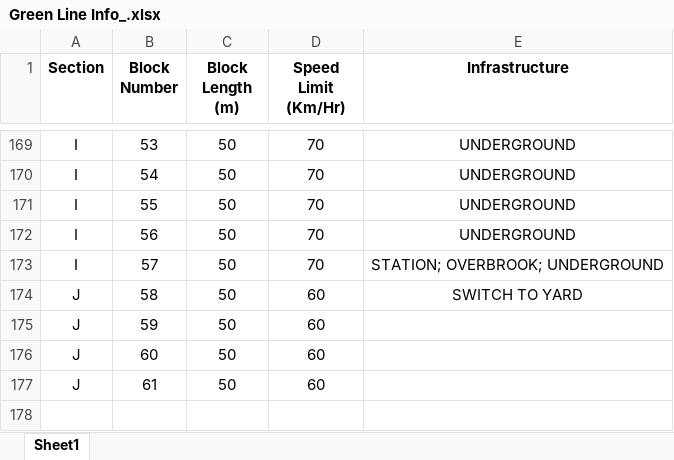
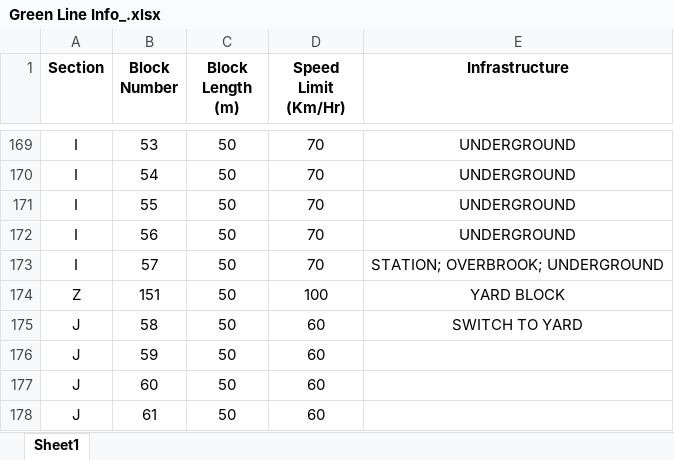
Before and after one commit to cerfort2/1140, an Excel workbook: Green Line Info_.xlsx, sheet Sheet1, drawn as a sheet; only a part is shown, gaps mark what is left out; values as stored, in another font and other column widths than the file's, no borders; the diff names each change by its address in the sheet, - before the commit and + after, or states it on an @@ line.

```diff
--- a/Green Line Info_.xlsx (sheet Sheet1)
+++ b/Green Line Info_.xlsx (sheet Sheet1)
+row 174: Z | 151 | 50 | 100 | YARD BLOCK
```
Also changed, not shown: 1 other file.
